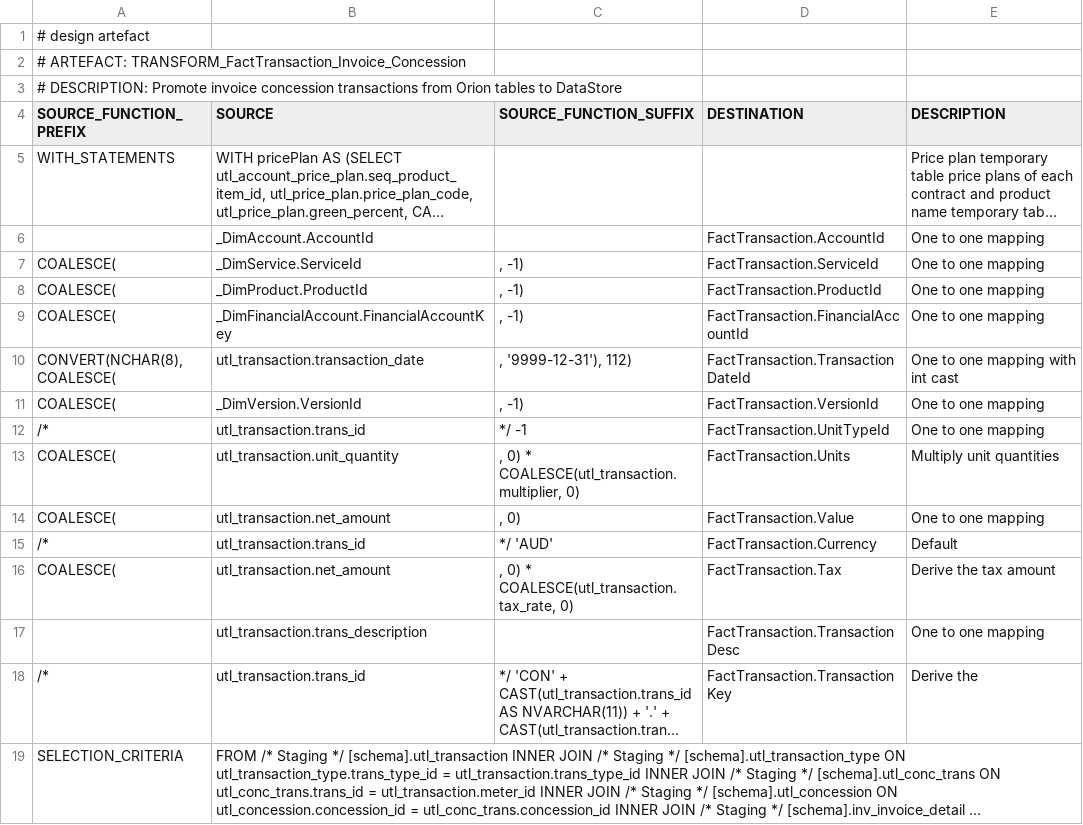
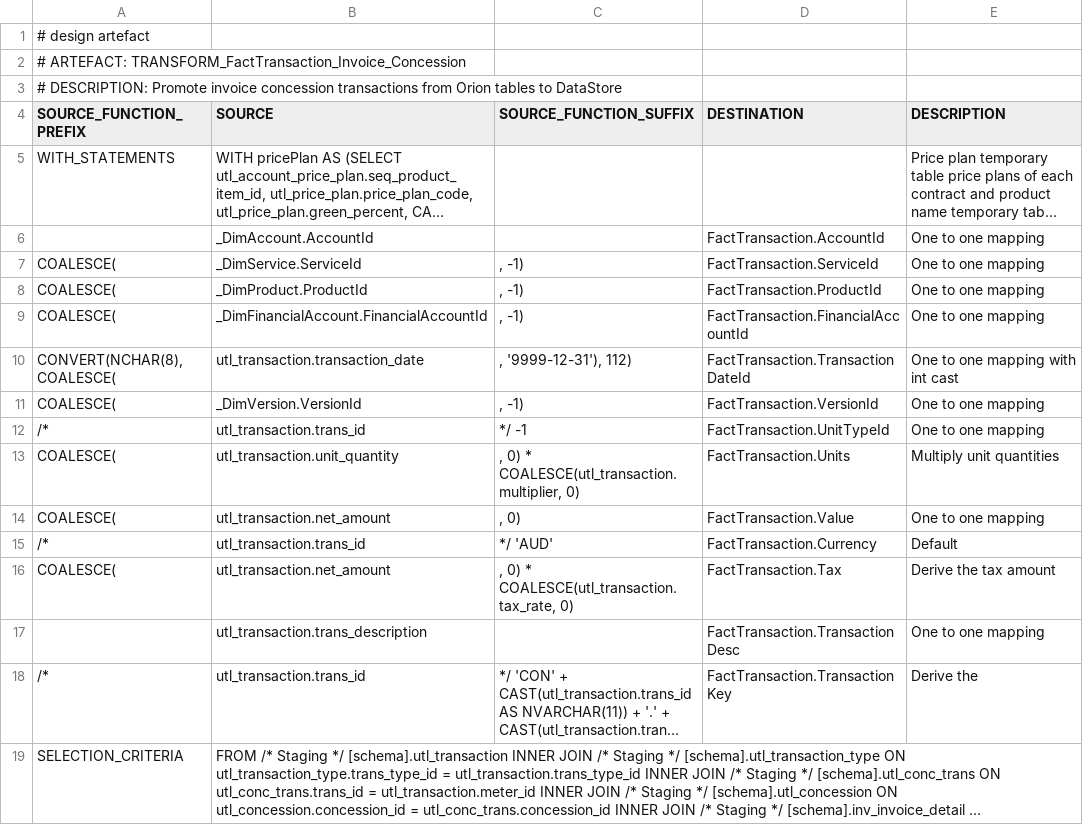
Before and after one commit to melvinwi/EDWCI, a TSV file: transformations/TRANSFORM_FactTransaction_Invoice_Concession.tsv, drawn as a sheet; long unchanged cells end in ….

Commit message:
Correct FactTransactionIds [#420]

```diff
--- a/transformations/TRANSFORM_FactTransaction_Invoice_Concession.tsv
+++ b/transformations/TRANSFORM_FactTransaction_Invoice_Concession.tsv
@@ -8,3 +8,3 @@ COALESCE(	_DimService.ServiceId	", -1)"	FactTransaction.ServiceId	One to one map
 COALESCE(	_DimProduct.ProductId	", -1)"	FactTransaction.ProductId	One to one mapping
-COALESCE(	_DimFinancialAccount.FinancialAccountKey	", -1)"	FactTransaction.FinancialAccountId	One to one mapping
+COALESCE(	_DimFinancialAccount.FinancialAccountId	", -1)"	FactTransaction.FinancialAccountId	One to one mapping
 "CONVERT(NCHAR(8), COALESCE("	utl_transaction.transaction_date	", '9999-12-31'), 112)"	FactTransaction.TransactionDateId	One to one mapping with int cast
```
Also changed, not shown: transformations/TRANSFORM_FactTransaction_Invoice_Rebate.tsv, transformations/TRANSFORM_FactTransaction_Invoice_Revenue.tsv, 3 other files.
